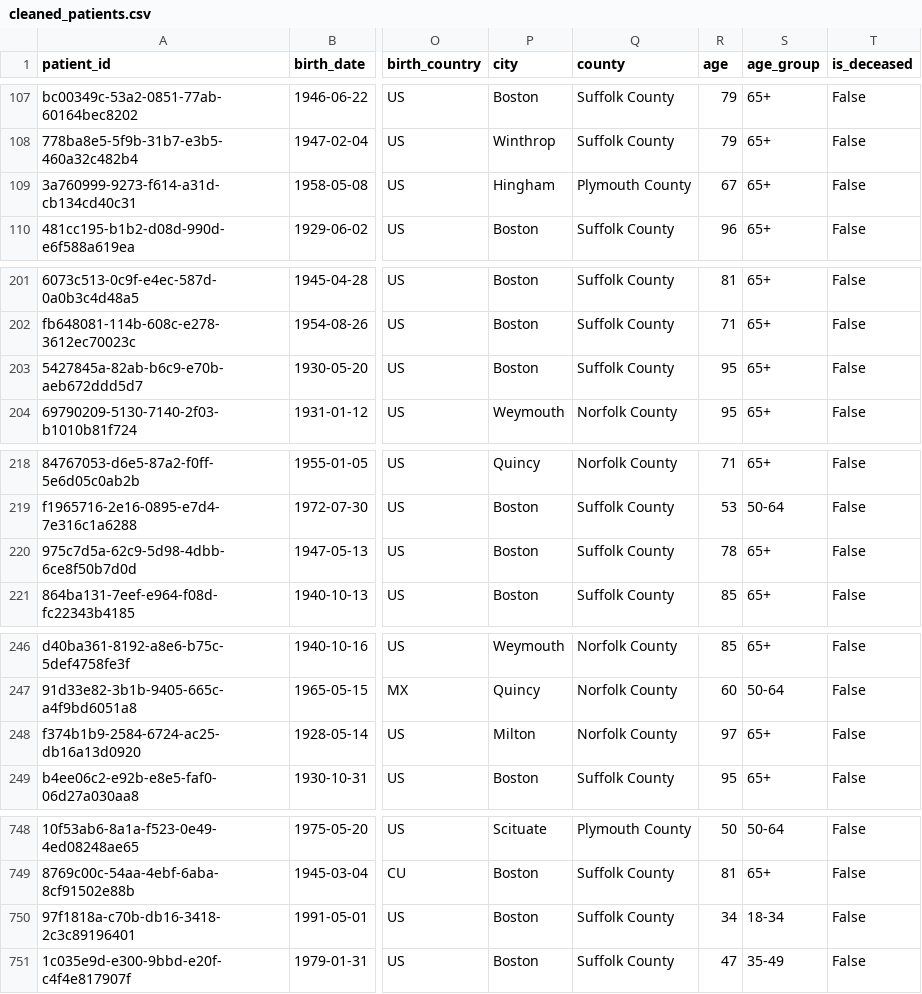
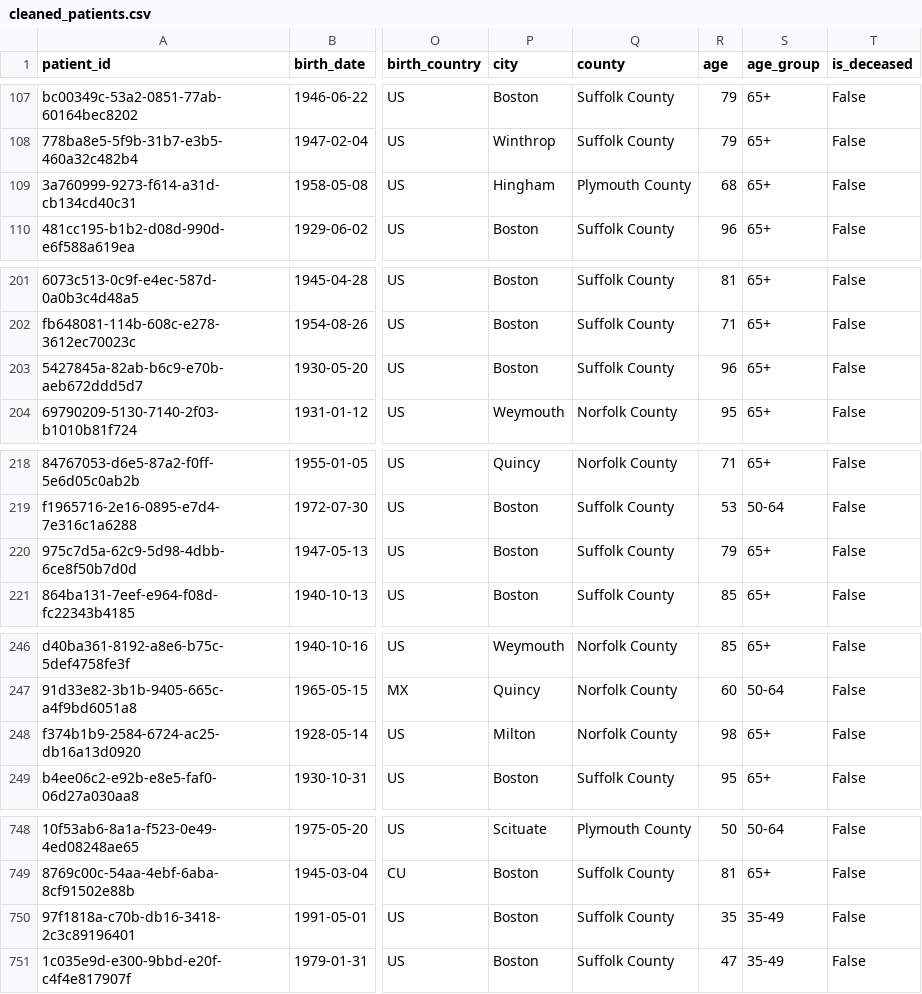
Before and after one commit to VerdyW/MGH-Hospital-BIA, a CSV file: data/staging/cleaned_patients.csv, drawn as a sheet; only a part is shown, gaps mark what is left out; the diff covers the shown part only; the diff names each change by its address in the sheet, - before the commit and + after, or states it on an @@ line.

Commit message:
add duration minutes to encounter + data type adjustment

```diff
--- a/data/staging/cleaned_patients.csv
+++ b/data/staging/cleaned_patients.csv
-R109 (age): 67
+R109 (age): 68
-R203 (age): 95
+R203 (age): 96
-R220 (age): 78
+R220 (age): 79
-R248 (age): 97
+R248 (age): 98
-R750 (age): 34
+R750 (age): 35
-S750 (age_group): 18-34
+S750 (age_group): 35-49
```
Also changed, not shown: 17 edited cells elsewhere in this file, 9 other files.
